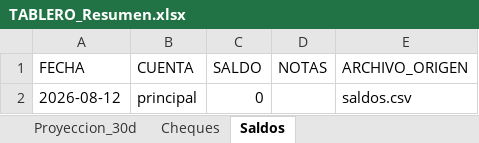
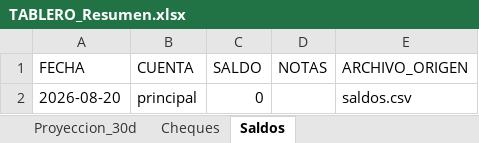
Before and after one commit to francolunaklick-web/GRIFFTABLEROS, an Excel workbook: flujo_bancario/TABLERO_Resumen.xlsx, sheet Saldos, drawn as a sheet; values as stored, in another font and other column widths than the file's, no borders; the diff names each change by its address in the sheet, - before the commit and + after, or states it on an @@ line.

```diff
--- a/flujo_bancario/TABLERO_Resumen.xlsx (sheet Saldos)
+++ b/flujo_bancario/TABLERO_Resumen.xlsx (sheet Saldos)
-A2 (FECHA): 2026-08-12
+A2 (FECHA): 2026-08-20
```
Also changed, not shown: sheet Cheques, sheet Proyeccion_30d, cuentas_a_pagar/TABLERO_Resumen.xlsx, estado_resultado/TABLERO_Resumen.xlsx, 19 other files.
